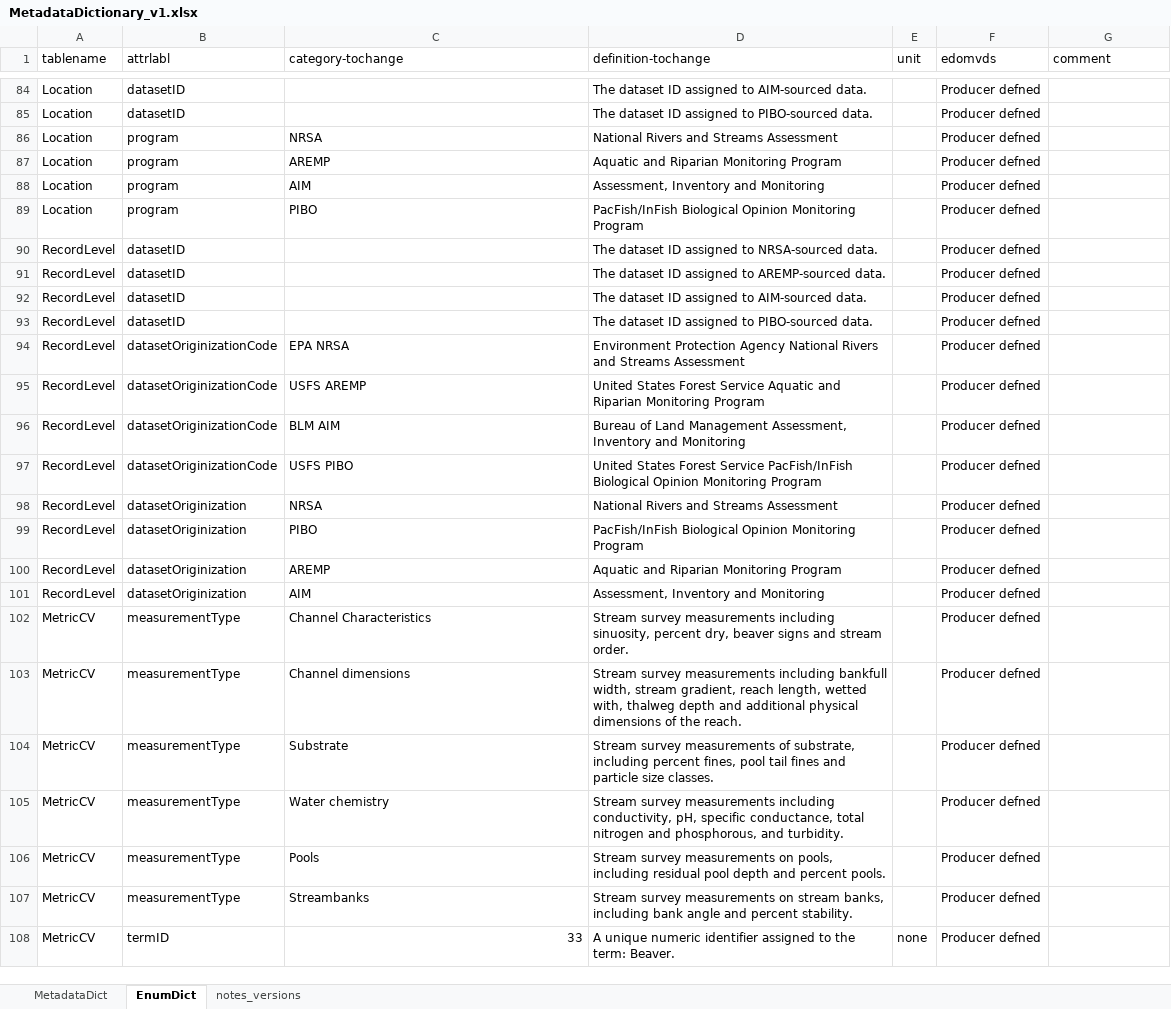
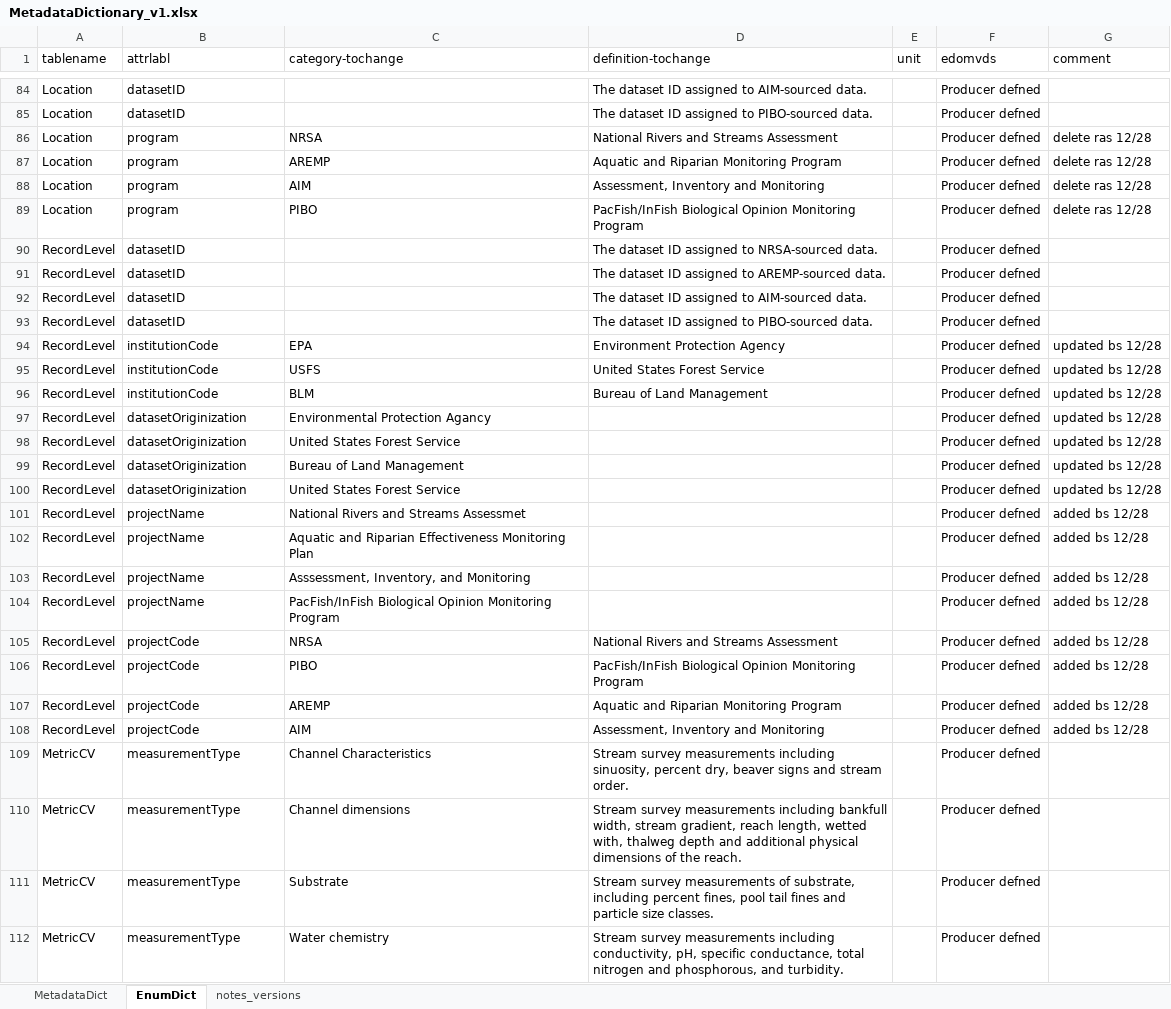
Before and after one commit to rascully/Stream-Monitoring-Data-Exchange-Specifications, an Excel workbook: Tables/MetadataDictionary_v1.xlsx, sheet EnumDict, drawn as a sheet; only a part is shown, gaps mark what is left out; the shorter side is filled out with more unchanged rows; values as stored, in another font and other column widths than the file's, no borders; addresses are those after the commit; the diff covers the shown part only; the diff names each change by its address in the sheet, - before the commit and + after, or states it on an @@ line.

```diff
--- a/Tables/MetadataDictionary_v1.xlsx (sheet EnumDict)
+++ b/Tables/MetadataDictionary_v1.xlsx (sheet EnumDict)
-G86:G89 (comment): (empty)
+G86:G89 (comment): delete ras 12/28
-B94:B96 (attrlabl): datasetOriginizationCode
+B94:B96 (attrlabl): institutionCode
-C94 (category-tochange): EPA NRSA
+C94 (category-tochange): EPA
-D94 (definition-tochange): …Protection Agency National Rivers and Streams Assessment
+D94 (definition-tochange): …Protection Agency
-G94:G96 (comment): (empty)
+G94:G96 (comment): updated bs 12/28
-C95 (category-tochange): USFS AREMP
+C95 (category-tochange): USFS
-D95 (definition-tochange): …Forest Service Aquatic and Riparian Monitoring Program
+D95 (definition-tochange): …Forest Service
-C96 (category-tochange): BLM AIM
+C96 (category-tochange): BLM
-D96 (definition-tochange): Bureau of Land Management Assessment, Inventory and Monitoring
+D96 (definition-tochange): Bureau of Land Management
+row 97: RecordLevel | datasetOriginization | Environmental Protection Agancy |  |  | Producer defned | updated bs 12/28
-B98 (attrlabl): datasetOriginizationCode
+B98 (attrlabl): datasetOriginization
-C98 (category-tochange): USFS PIBO
+C98 (category-tochange): United States Forest Service
-D98 (definition-tochange): United States Forest Service PacFish/InFish Biological Opinion Monitoring Program
+D98 (definition-tochange): (empty)
-G98 (comment): (empty)
+G98 (comment): updated bs 12/28
+row 99: RecordLevel | datasetOriginization | Bureau of Land Management |  |  | Producer defned | updated bs 12/28
+row 100: RecordLevel | datasetOriginization | United States Forest Service |  |  | Producer defned | updated bs 12/28
+row 101: RecordLevel | projectName | National Rivers and Streams Assessmet |  |  | Producer defned | added bs 12/28
+row 102: RecordLevel | projectName | Aquatic and Riparian Effectiveness Monitoring Plan |  |  | Producer defned | added bs 12/28
+row 103: RecordLevel | projectName | Asssessment, Inventory, and Monitoring |  |  | Producer defned | added bs 12/28
+row 104: RecordLevel | projectName | PacFish/InFish Biological Opinion Monitoring Program |  |  | Producer defned | added bs 12/28
-B105:B108 (attrlabl): datasetOriginization
+B105:B108 (attrlabl): projectCode
-G105:G108 (comment): (empty)
+G105:G108 (comment): added bs 12/28
```
Also changed, not shown: 98 edited cells elsewhere in this sheet, sheet MetadataDict.
